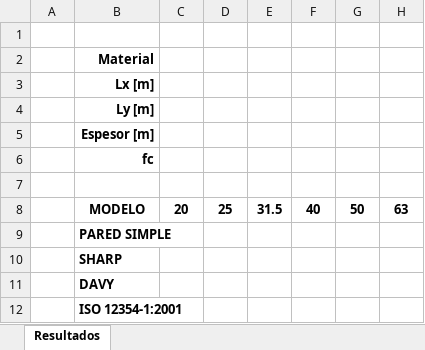
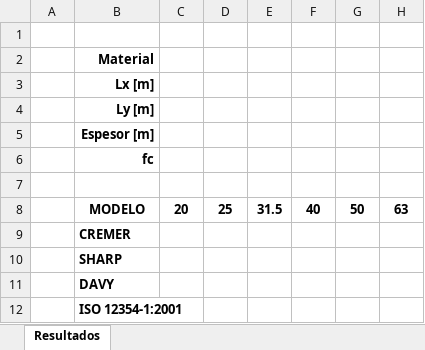
Before and after one commit to abellamas/4_AyP2_MOD2_TP1, an Excel workbook: data/template.xlsx, sheet Resultados, drawn as a sheet; only a part is shown; values as stored, in another font and other column widths than the file's, no borders; charts and pictures not drawn; the diff names each change by its address in the sheet, - before the commit and + after, or states it on an @@ line.

```diff
--- a/data/template.xlsx (sheet Resultados)
+++ b/data/template.xlsx (sheet Resultados)
-B9: PARED SIMPLE
+B9: CREMER
```
Also changed, not shown: charts or pictures, data/templates.xlsx, 2 other files.
